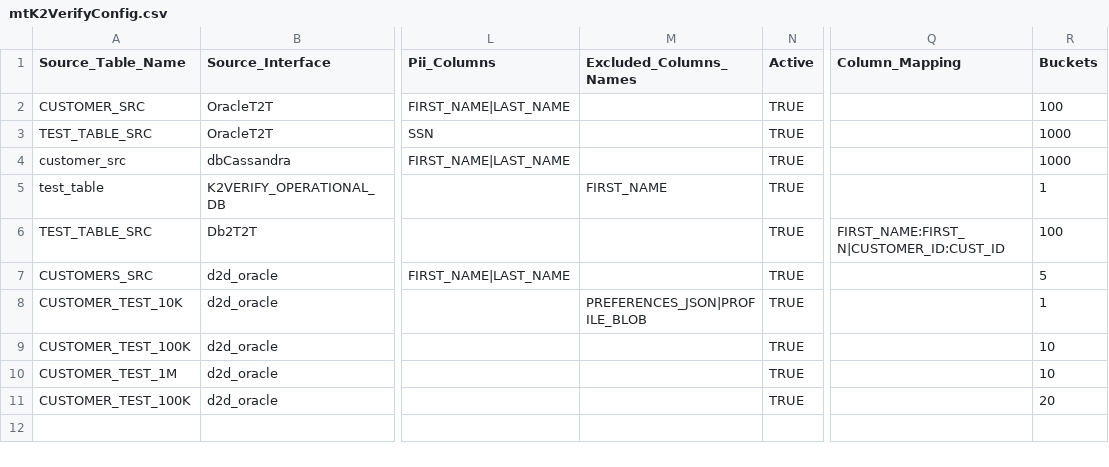
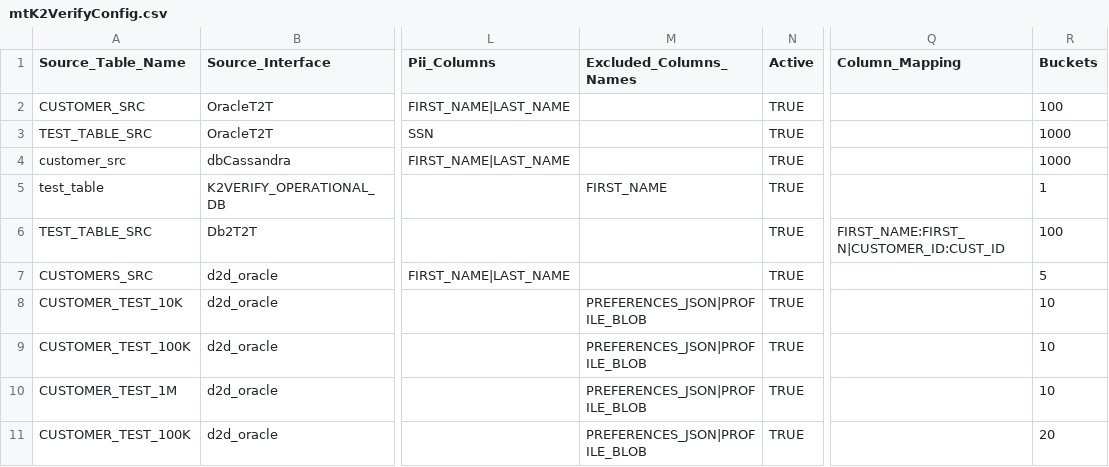
Before and after one commit to giladsalem1/k2veirfy, a CSV file: Implementation/LogicalUnits/K2Verify/Mtable/mtK2VerifyConfig.csv, drawn as a sheet; only a part is shown, gaps mark what is left out; the diff names each change by its address in the sheet, - before the commit and + after, or states it on an @@ line.

Commit message:
mt

```diff
--- a/Implementation/LogicalUnits/K2Verify/Mtable/mtK2VerifyConfig.csv
+++ b/Implementation/LogicalUnits/K2Verify/Mtable/mtK2VerifyConfig.csv
-R8 (Buckets): 1
+R8 (Buckets): 10
-M9:M11 (Excluded_Columns_Names): (empty)
+M9:M11 (Excluded_Columns_Names): PREFERENCES_JSON|PROFILE_BLOB
```
